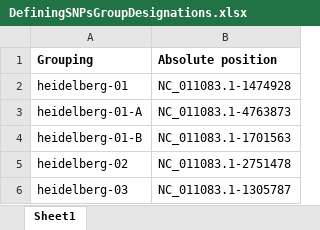
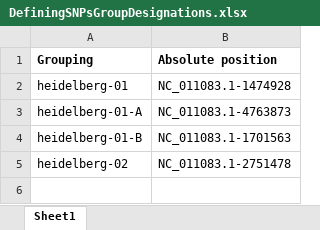
Before and after one commit to Viloleal/vSNP, an Excel workbook: dependencies/bi/salmonella/heidelberg-SL476/script_dependents/DefiningSNPsGroupDesignations.xlsx, sheet Sheet1, drawn as a sheet; values as stored, in another font and other column widths than the file's, no borders; the diff names each change by its address in the sheet, - before the commit and + after, or states it on an @@ line.

```diff
--- a/dependencies/bi/salmonella/heidelberg-SL476/script_dependents/DefiningSNPsGroupDesignations.xlsx (sheet Sheet1)
+++ b/dependencies/bi/salmonella/heidelberg-SL476/script_dependents/DefiningSNPsGroupDesignations.xlsx (sheet Sheet1)
-row 6: heidelberg-03 | NC_011083.1-1305787
```
Also changed, not shown: dependencies/bi/salmonella/heidelberg-SL476/script_dependents/Filtered_Regions.xlsx, 1 other file.
